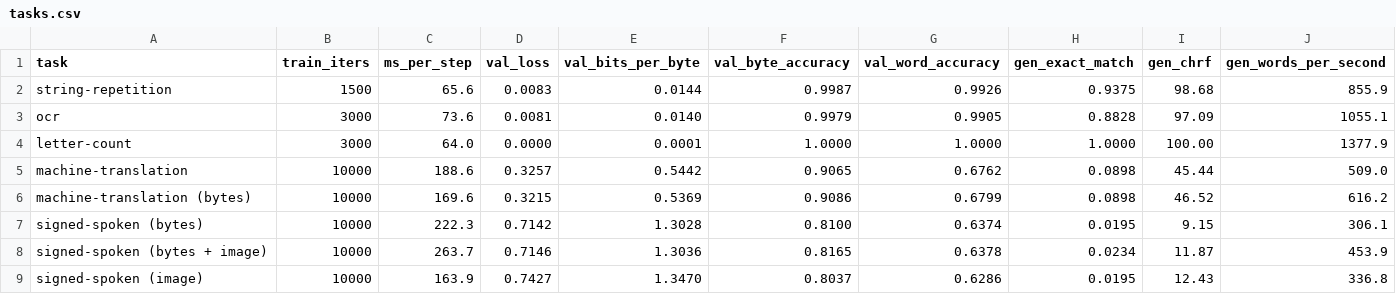
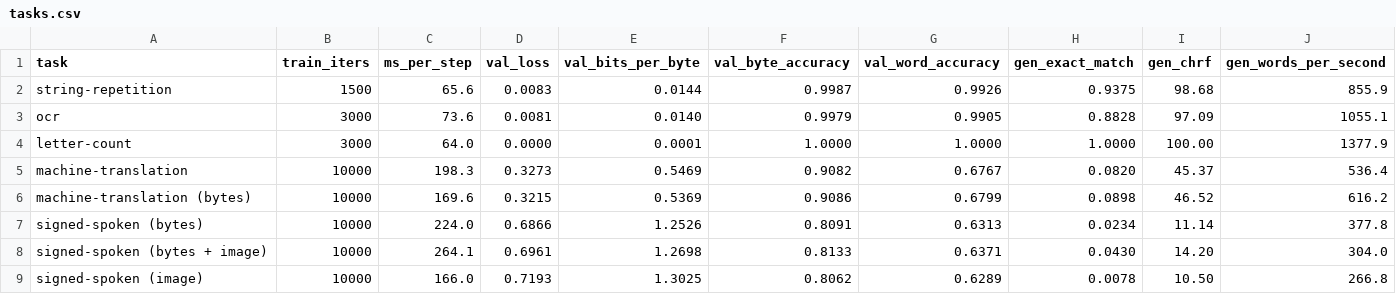
Before and after one commit to sign/WeLT, a CSV file: benchmarks/tasks.csv, drawn as a sheet.

```diff
--- a/benchmarks/tasks.csv
+++ b/benchmarks/tasks.csv
@@ -4,6 +4,6 @@ ocr,3000,73.6,0.0081,0.0140,0.9979,0.9905,0.8828,97.09,1055.1
 letter-count,3000,64.0,0.0000,0.0001,1.0000,1.0000,1.0000,100.00,1377.9
-machine-translation,10000,188.6,0.3257,0.5442,0.9065,0.6762,0.0898,45.44,509.0
+machine-translation,10000,198.3,0.3273,0.5469,0.9082,0.6767,0.0820,45.37,536.4
 machine-translation (bytes),10000,169.6,0.3215,0.5369,0.9086,0.6799,0.0898,46.52,616.2
-signed-spoken (bytes),10000,222.3,0.7142,1.3028,0.8100,0.6374,0.0195,9.15,306.1
-signed-spoken (bytes + image),10000,263.7,0.7146,1.3036,0.8165,0.6378,0.0234,11.87,453.9
-signed-spoken (image),10000,163.9,0.7427,1.3470,0.8037,0.6286,0.0195,12.43,336.8
+signed-spoken (bytes),10000,224.0,0.6866,1.2526,0.8091,0.6313,0.0234,11.14,377.8
+signed-spoken (bytes + image),10000,264.1,0.6961,1.2698,0.8133,0.6371,0.0430,14.20,304.0
+signed-spoken (image),10000,166.0,0.7193,1.3025,0.8062,0.6289,0.0078,10.50,266.8
```
Also changed, not shown: 2 other files.
